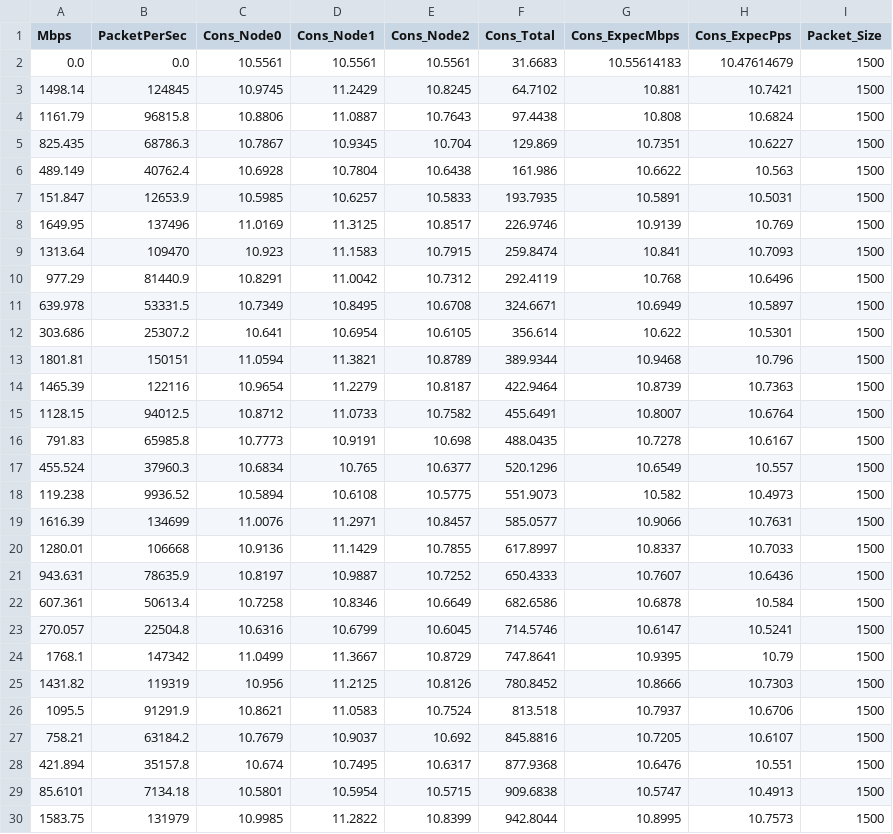
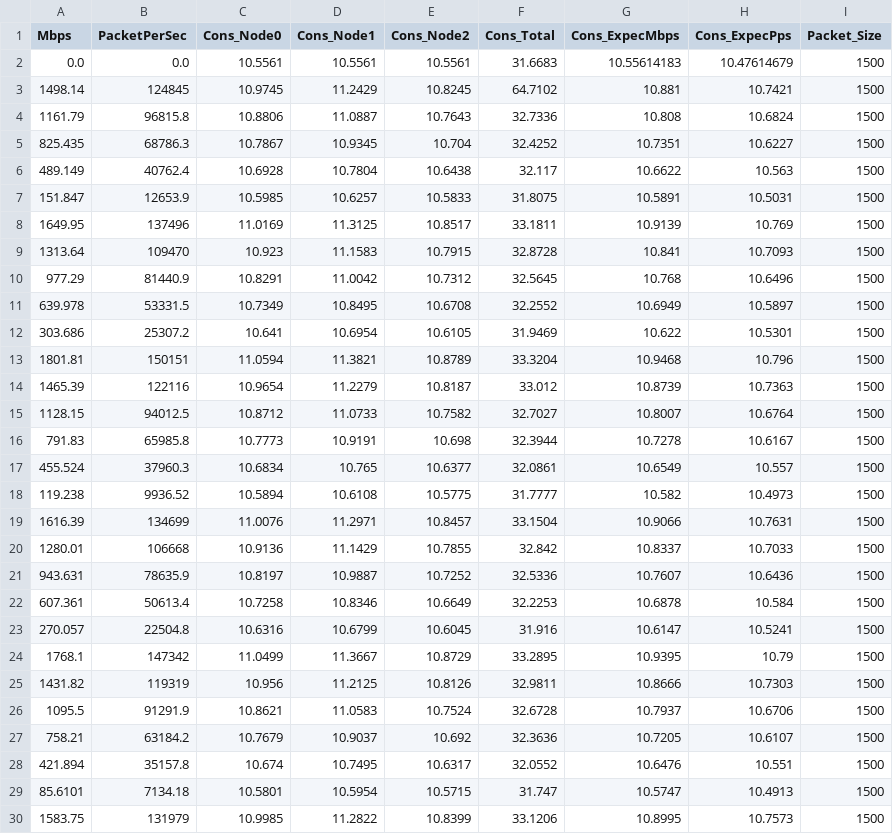
Before and after one commit to betsegawlemma/internship, a CSV file: data/eco_val_complete_1500.csv, drawn as a sheet; only a part is shown; the diff covers the shown part only.

```diff
--- a/data/eco_val_complete_1500.csv
+++ b/data/eco_val_complete_1500.csv
@@ -3,28 +3,28 @@ Mbps,PacketPerSec,Cons_Node0,Cons_Node1,Cons_Node2,Cons_Total,Cons_ExpecMbps,Con
 1498.14,124845,10.9745,11.2429,10.8245,64.7102,10.881,10.7421,1500
-1161.79,96815.8,10.8806,11.0887,10.7643,97.4438,10.808,10.6824,1500
-825.435,68786.3,10.7867,10.9345,10.704,129.869,10.7351,10.6227,1500
-489.149,40762.4,10.6928,10.7804,10.6438,161.986,10.6622,10.563,1500
-151.847,12653.9,10.5985,10.6257,10.5833,193.7935,10.5891,10.5031,1500
-1649.95,137496,11.0169,11.3125,10.8517,226.9746,10.9139,10.769,1500
-1313.64,109470,10.923,11.1583,10.7915,259.8474,10.841,10.7093,1500
-977.29,81440.9,10.8291,11.0042,10.7312,292.4119,10.768,10.6496,1500
-639.978,53331.5,10.7349,10.8495,10.6708,324.6671,10.6949,10.5897,1500
-303.686,25307.2,10.641,10.6954,10.6105,356.614,10.622,10.5301,1500
-1801.81,150151,11.0594,11.3821,10.8789,389.9344,10.9468,10.796,1500
-1465.39,122116,10.9654,11.2279,10.8187,422.9464,10.8739,10.7363,1500
-1128.15,94012.5,10.8712,11.0733,10.7582,455.6491,10.8007,10.6764,1500
-791.83,65985.8,10.7773,10.9191,10.698,488.0435,10.7278,10.6167,1500
-455.524,37960.3,10.6834,10.765,10.6377,520.1296,10.6549,10.557,1500
-119.238,9936.52,10.5894,10.6108,10.5775,551.9073,10.582,10.4973,1500
-1616.39,134699,11.0076,11.2971,10.8457,585.0577,10.9066,10.7631,1500
-1280.01,106668,10.9136,11.1429,10.7855,617.8997,10.8337,10.7033,1500
-943.631,78635.9,10.8197,10.9887,10.7252,650.4333,10.7607,10.6436,1500
-607.361,50613.4,10.7258,10.8346,10.6649,682.6586,10.6878,10.584,1500
-270.057,22504.8,10.6316,10.6799,10.6045,714.5746,10.6147,10.5241,1500
-1768.1,147342,11.0499,11.3667,10.8729,747.8641,10.9395,10.79,1500
-1431.82,119319,10.956,11.2125,10.8126,780.8452,10.8666,10.7303,1500
-1095.5,91291.9,10.8621,11.0583,10.7524,813.518,10.7937,10.6706,1500
-758.21,63184.2,10.7679,10.9037,10.692,845.8816,10.7205,10.6107,1500
-421.894,35157.8,10.674,10.7495,10.6317,877.9368,10.6476,10.551,1500
-85.6101,7134.18,10.5801,10.5954,10.5715,909.6838,10.5747,10.4913,1500
-1583.75,131979,10.9985,11.2822,10.8399,942.8044,10.8995,10.7573,1500
+1161.79,96815.8,10.8806,11.0887,10.7643,32.7336,10.808,10.6824,1500
+825.435,68786.3,10.7867,10.9345,10.704,32.4252,10.7351,10.6227,1500
+489.149,40762.4,10.6928,10.7804,10.6438,32.117,10.6622,10.563,1500
+151.847,12653.9,10.5985,10.6257,10.5833,31.8075,10.5891,10.5031,1500
+1649.95,137496,11.0169,11.3125,10.8517,33.1811,10.9139,10.769,1500
+1313.64,109470,10.923,11.1583,10.7915,32.8728,10.841,10.7093,1500
+977.29,81440.9,10.8291,11.0042,10.7312,32.5645,10.768,10.6496,1500
+639.978,53331.5,10.7349,10.8495,10.6708,32.2552,10.6949,10.5897,1500
+303.686,25307.2,10.641,10.6954,10.6105,31.9469,10.622,10.5301,1500
+1801.81,150151,11.0594,11.3821,10.8789,33.3204,10.9468,10.796,1500
+1465.39,122116,10.9654,11.2279,10.8187,33.012,10.8739,10.7363,1500
+1128.15,94012.5,10.8712,11.0733,10.7582,32.7027,10.8007,10.6764,1500
+791.83,65985.8,10.7773,10.9191,10.698,32.3944,10.7278,10.6167,1500
+455.524,37960.3,10.6834,10.765,10.6377,32.0861,10.6549,10.557,1500
+119.238,9936.52,10.5894,10.6108,10.5775,31.7777,10.582,10.4973,1500
+1616.39,134699,11.0076,11.2971,10.8457,33.1504,10.9066,10.7631,1500
+1280.01,106668,10.9136,11.1429,10.7855,32.842,10.8337,10.7033,1500
+943.631,78635.9,10.8197,10.9887,10.7252,32.5336,10.7607,10.6436,1500
+607.361,50613.4,10.7258,10.8346,10.6649,32.2253,10.6878,10.584,1500
+270.057,22504.8,10.6316,10.6799,10.6045,31.916,10.6147,10.5241,1500
+1768.1,147342,11.0499,11.3667,10.8729,33.2895,10.9395,10.79,1500
+1431.82,119319,10.956,11.2125,10.8126,32.9811,10.8666,10.7303,1500
+1095.5,91291.9,10.8621,11.0583,10.7524,32.6728,10.7937,10.6706,1500
+758.21,63184.2,10.7679,10.9037,10.692,32.3636,10.7205,10.6107,1500
+421.894,35157.8,10.674,10.7495,10.6317,32.0552,10.6476,10.551,1500
+85.6101,7134.18,10.5801,10.5954,10.5715,31.747,10.5747,10.4913,1500
+1583.75,131979,10.9985,11.2822,10.8399,33.1206,10.8995,10.7573,1500
```
Also changed, not shown: 12 edited cells elsewhere in this file, data/eco_val_complete_1000.csv, data/eco_val_complete_576.csv, 30 other files.
